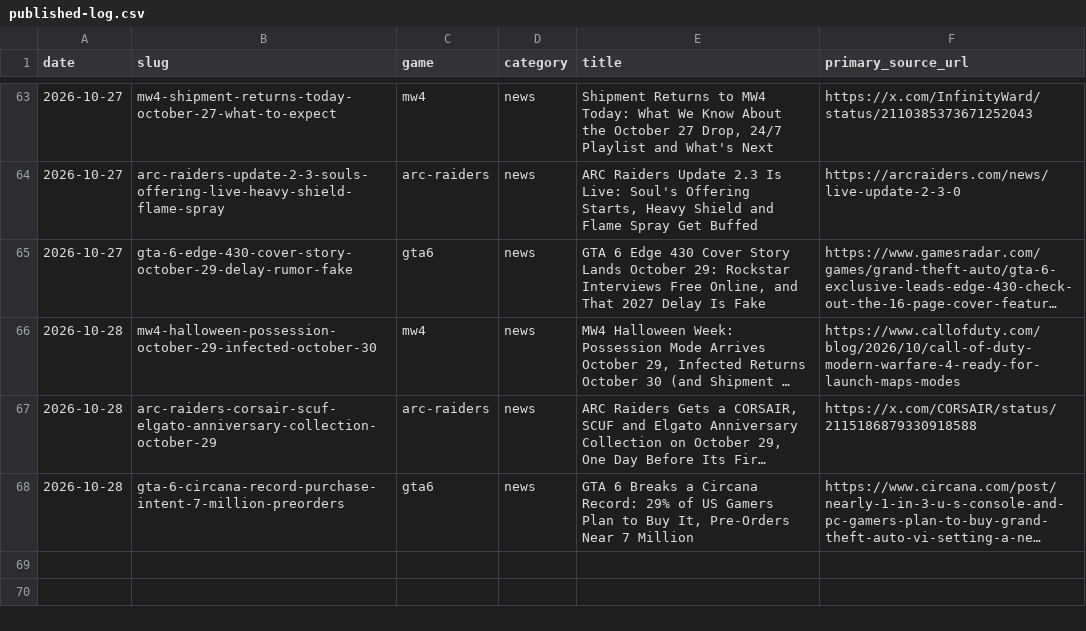
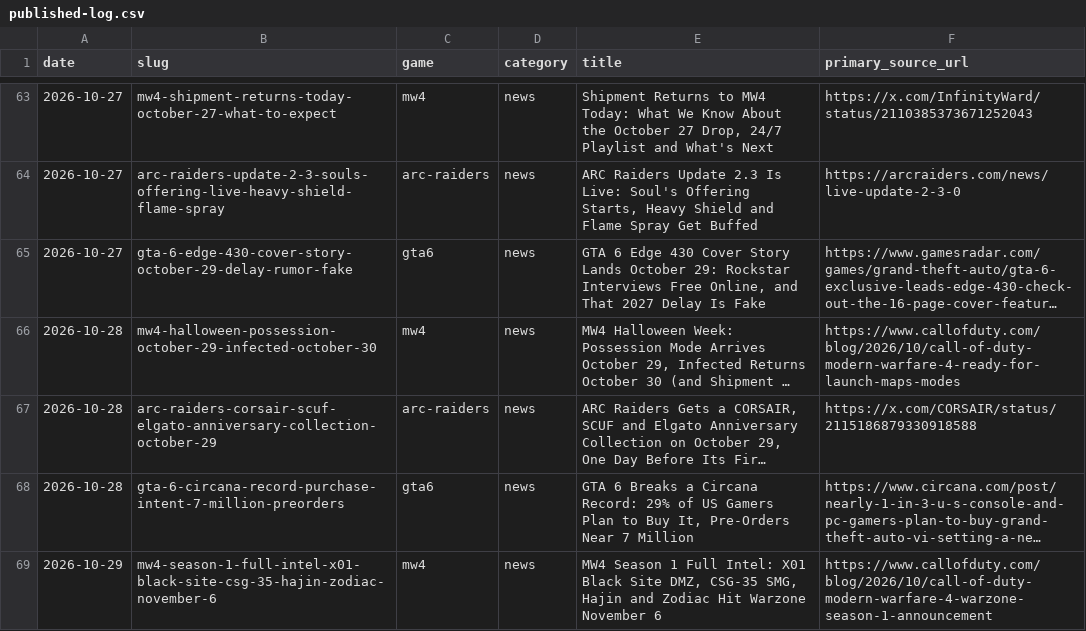
Before and after one commit to SDK432/earlyloot, a CSV file: content/published-log.csv, drawn as a sheet; only a part is shown, gaps mark what is left out; long unchanged cells end in …; the diff names each change by its address in the sheet, - before the commit and + after, or states it on an @@ line.

Commit message:
News: MW4 Season 1 full intel - X01 Black Site, CSG-35, Hajin and Zodiac Nov 6

```diff
--- a/content/published-log.csv
+++ b/content/published-log.csv
+row 69: 2026-10-29 | mw4-season-1-full-intel-x01-black-site-csg-35-hajin-zodiac-november-6 | mw4 | news | MW4 Season 1 Full Intel: X01 Black Site DMZ, CSG-35 SMG, Hajin and Zodiac Hit Warzone November 6 | https://www.callofduty.com/blog/2026/10/call-of-duty-modern-warfare-4-warzone-season-1-announcement
```
Also changed, not shown: 3 other files.
